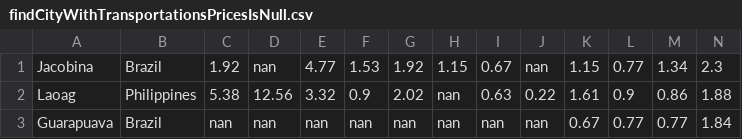
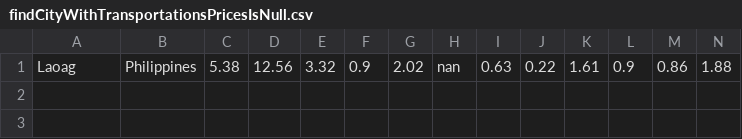
Before and after one commit to TheChance101/cost-of-living, a CSV file: csvFiles/findCityWithTransportationsPricesIsNull.csv, drawn as a sheet; only a part is shown; rows hold the shown columns only; the diff names each change by its address in the sheet, - before the commit and + after, or states it on an @@ line.

```diff
--- a/csvFiles/findCityWithTransportationsPricesIsNull.csv
+++ b/csvFiles/findCityWithTransportationsPricesIsNull.csv
-row 1: Jacobina | Brazil | 1.92 | nan | 4.77 | 1.53 | 1.92 | 1.15 | 0.67 | nan | 1.15 | 0.77 | 1.34 | 2.3
-row 3: Guarapuava | Brazil | nan | nan | nan | nan | nan | nan | nan | nan | 0.67 | 0.77 | 0.77 | 1.84
```
Also changed, not shown: csvFiles/findCityWithApartmentNotNull.csv, csvFiles/findCityWithCostFoodNotNull.csv, 4 other files.
